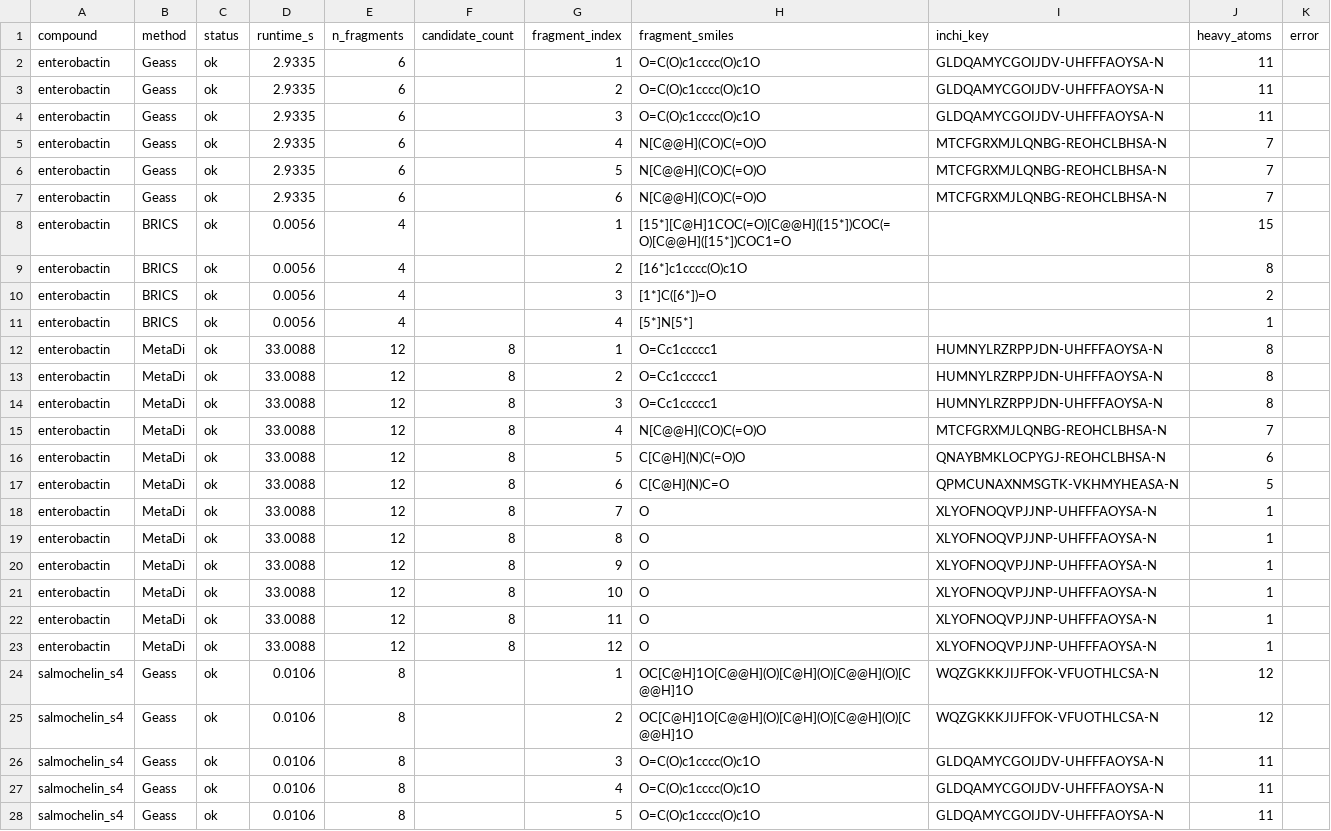
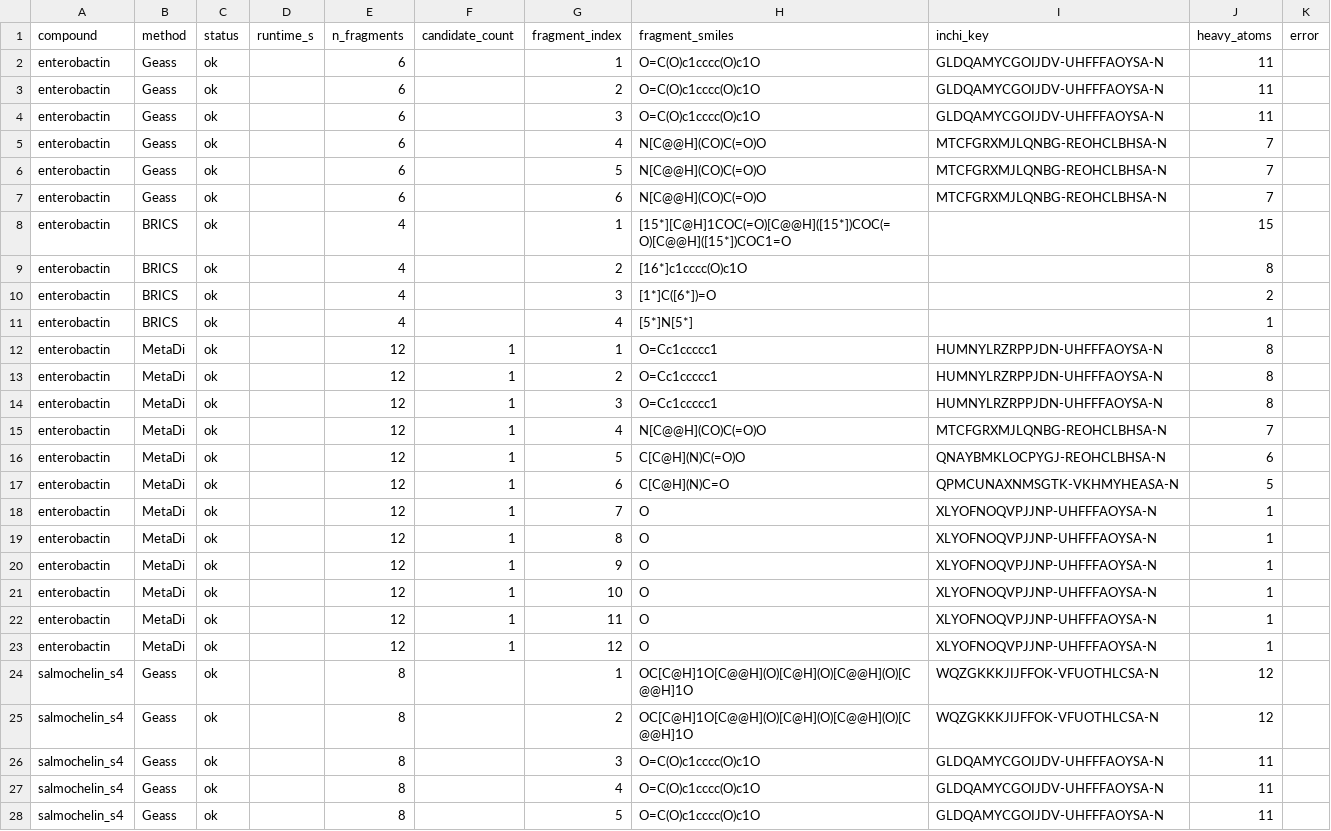
Before and after one commit to mattialpg/geass, a CSV file: article/siderophore_fragmentation/fragments.csv, drawn as a sheet; only a part is shown; the diff covers the shown part only.

```diff
--- a/article/siderophore_fragmentation/fragments.csv
+++ b/article/siderophore_fragmentation/fragments.csv
@@ -1,28 +1,28 @@
 compound,method,status,runtime_s,n_fragments,candidate_count,fragment_index,fragment_smiles,inchi_key,heavy_atoms,error
-enterobactin,Geass,ok,2.9335,6,,1,O=C(O)c1cccc(O)c1O,GLDQAMYCGOIJDV-UHFFFAOYSA-N,11,
-enterobactin,Geass,ok,2.9335,6,,2,O=C(O)c1cccc(O)c1O,GLDQAMYCGOIJDV-UHFFFAOYSA-N,11,
-enterobactin,Geass,ok,2.9335,6,,3,O=C(O)c1cccc(O)c1O,GLDQAMYCGOIJDV-UHFFFAOYSA-N,11,
-enterobactin,Geass,ok,2.9335,6,,4,N[C@@H](CO)C(=O)O,MTCFGRXMJLQNBG-REOHCLBHSA-N,7,
-enterobactin,Geass,ok,2.9335,6,,5,N[C@@H](CO)C(=O)O,MTCFGRXMJLQNBG-REOHCLBHSA-N,7,
-enterobactin,Geass,ok,2.9335,6,,6,N[C@@H](CO)C(=O)O,MTCFGRXMJLQNBG-REOHCLBHSA-N,7,
-enterobactin,BRICS,ok,0.0056,4,,1,[15*][C@H]1COC(=O)[C@@H]([15*])COC(=O)[C@@H]([15*])COC1=O,,15,
-enterobactin,BRICS,ok,0.0056,4,,2,[16*]c1cccc(O)c1O,,8,
-enterobactin,BRICS,ok,0.0056,4,,3,[1*]C([6*])=O,,2,
-enterobactin,BRICS,ok,0.0056,4,,4,[5*]N[5*],,1,
-enterobactin,MetaDi,ok,33.0088,12,8,1,O=Cc1ccccc1,HUMNYLRZRPPJDN-UHFFFAOYSA-N,8,
-enterobactin,MetaDi,ok,33.0088,12,8,2,O=Cc1ccccc1,HUMNYLRZRPPJDN-UHFFFAOYSA-N,8,
-enterobactin,MetaDi,ok,33.0088,12,8,3,O=Cc1ccccc1,HUMNYLRZRPPJDN-UHFFFAOYSA-N,8,
-enterobactin,MetaDi,ok,33.0088,12,8,4,N[C@@H](CO)C(=O)O,MTCFGRXMJLQNBG-REOHCLBHSA-N,7,
-enterobactin,MetaDi,ok,33.0088,12,8,5,C[C@H](N)C(=O)O,QNAYBMKLOCPYGJ-REOHCLBHSA-N,6,
-enterobactin,MetaDi,ok,33.0088,12,8,6,C[C@H](N)C=O,QPMCUNAXNMSGTK-VKHMYHEASA-N,5,
-enterobactin,MetaDi,ok,33.0088,12,8,7,O,XLYOFNOQVPJJNP-UHFFFAOYSA-N,1,
-enterobactin,MetaDi,ok,33.0088,12,8,8,O,XLYOFNOQVPJJNP-UHFFFAOYSA-N,1,
-enterobactin,MetaDi,ok,33.0088,12,8,9,O,XLYOFNOQVPJJNP-UHFFFAOYSA-N,1,
-enterobactin,MetaDi,ok,33.0088,12,8,10,O,XLYOFNOQVPJJNP-UHFFFAOYSA-N,1,
-enterobactin,MetaDi,ok,33.0088,12,8,11,O,XLYOFNOQVPJJNP-UHFFFAOYSA-N,1,
-enterobactin,MetaDi,ok,33.0088,12,8,12,O,XLYOFNOQVPJJNP-UHFFFAOYSA-N,1,
-salmochelin_s4,Geass,ok,0.0106,8,,1,OC[C@H]1O[C@@H](O)[C@H](O)[C@@H](O)[C@@H]1O,WQZGKKKJIJFFOK-VFUOTHLCSA-N,12,
-salmochelin_s4,Geass,ok,0.0106,8,,2,OC[C@H]1O[C@@H](O)[C@H](O)[C@@H](O)[C@@H]1O,WQZGKKKJIJFFOK-VFUOTHLCSA-N,12,
-salmochelin_s4,Geass,ok,0.0106,8,,3,O=C(O)c1cccc(O)c1O,GLDQAMYCGOIJDV-UHFFFAOYSA-N,11,
-salmochelin_s4,Geass,ok,0.0106,8,,4,O=C(O)c1cccc(O)c1O,GLDQAMYCGOIJDV-UHFFFAOYSA-N,11,
-salmochelin_s4,Geass,ok,0.0106,8,,5,O=C(O)c1cccc(O)c1O,GLDQAMYCGOIJDV-UHFFFAOYSA-N,11,
+enterobactin,Geass,ok,,6,,1,O=C(O)c1cccc(O)c1O,GLDQAMYCGOIJDV-UHFFFAOYSA-N,11,
+enterobactin,Geass,ok,,6,,2,O=C(O)c1cccc(O)c1O,GLDQAMYCGOIJDV-UHFFFAOYSA-N,11,
+enterobactin,Geass,ok,,6,,3,O=C(O)c1cccc(O)c1O,GLDQAMYCGOIJDV-UHFFFAOYSA-N,11,
+enterobactin,Geass,ok,,6,,4,N[C@@H](CO)C(=O)O,MTCFGRXMJLQNBG-REOHCLBHSA-N,7,
+enterobactin,Geass,ok,,6,,5,N[C@@H](CO)C(=O)O,MTCFGRXMJLQNBG-REOHCLBHSA-N,7,
+enterobactin,Geass,ok,,6,,6,N[C@@H](CO)C(=O)O,MTCFGRXMJLQNBG-REOHCLBHSA-N,7,
+enterobactin,BRICS,ok,,4,,1,[15*][C@H]1COC(=O)[C@@H]([15*])COC(=O)[C@@H]([15*])COC1=O,,15,
+enterobactin,BRICS,ok,,4,,2,[16*]c1cccc(O)c1O,,8,
+enterobactin,BRICS,ok,,4,,3,[1*]C([6*])=O,,2,
+enterobactin,BRICS,ok,,4,,4,[5*]N[5*],,1,
+enterobactin,MetaDi,ok,,12,1,1,O=Cc1ccccc1,HUMNYLRZRPPJDN-UHFFFAOYSA-N,8,
+enterobactin,MetaDi,ok,,12,1,2,O=Cc1ccccc1,HUMNYLRZRPPJDN-UHFFFAOYSA-N,8,
+enterobactin,MetaDi,ok,,12,1,3,O=Cc1ccccc1,HUMNYLRZRPPJDN-UHFFFAOYSA-N,8,
+enterobactin,MetaDi,ok,,12,1,4,N[C@@H](CO)C(=O)O,MTCFGRXMJLQNBG-REOHCLBHSA-N,7,
+enterobactin,MetaDi,ok,,12,1,5,C[C@H](N)C(=O)O,QNAYBMKLOCPYGJ-REOHCLBHSA-N,6,
+enterobactin,MetaDi,ok,,12,1,6,C[C@H](N)C=O,QPMCUNAXNMSGTK-VKHMYHEASA-N,5,
+enterobactin,MetaDi,ok,,12,1,7,O,XLYOFNOQVPJJNP-UHFFFAOYSA-N,1,
+enterobactin,MetaDi,ok,,12,1,8,O,XLYOFNOQVPJJNP-UHFFFAOYSA-N,1,
+enterobactin,MetaDi,ok,,12,1,9,O,XLYOFNOQVPJJNP-UHFFFAOYSA-N,1,
+enterobactin,MetaDi,ok,,12,1,10,O,XLYOFNOQVPJJNP-UHFFFAOYSA-N,1,
+enterobactin,MetaDi,ok,,12,1,11,O,XLYOFNOQVPJJNP-UHFFFAOYSA-N,1,
+enterobactin,MetaDi,ok,,12,1,12,O,XLYOFNOQVPJJNP-UHFFFAOYSA-N,1,
+salmochelin_s4,Geass,ok,,8,,1,OC[C@H]1O[C@@H](O)[C@H](O)[C@@H](O)[C@@H]1O,WQZGKKKJIJFFOK-VFUOTHLCSA-N,12,
+salmochelin_s4,Geass,ok,,8,,2,OC[C@H]1O[C@@H](O)[C@H](O)[C@@H](O)[C@@H]1O,WQZGKKKJIJFFOK-VFUOTHLCSA-N,12,
+salmochelin_s4,Geass,ok,,8,,3,O=C(O)c1cccc(O)c1O,GLDQAMYCGOIJDV-UHFFFAOYSA-N,11,
+salmochelin_s4,Geass,ok,,8,,4,O=C(O)c1cccc(O)c1O,GLDQAMYCGOIJDV-UHFFFAOYSA-N,11,
+salmochelin_s4,Geass,ok,,8,,5,O=C(O)c1cccc(O)c1O,GLDQAMYCGOIJDV-UHFFFAOYSA-N,11,
```
Also changed, not shown: 14 added rows, 1 removed row and 27 edited cells elsewhere in this file, article/fragmentation_benchmark/granularity.csv, article/fragmentation_benchmark/granularity_summary.csv, 15 other files.
